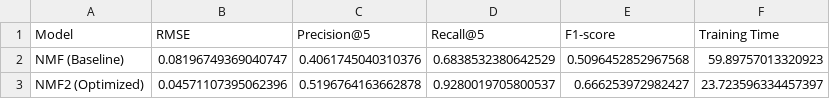
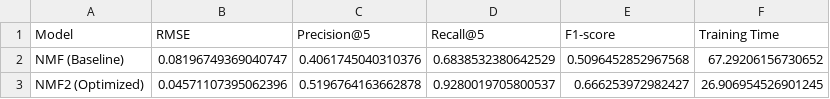
Before and after one commit to MartinMF88/TrabajoFinal_MasterBigData, a CSV file: 04_RecommendationSystem/NMF/NMF_Balanced/nmf_results_balanced.csv, drawn as a sheet.

```diff
--- a/04_RecommendationSystem/NMF/NMF_Balanced/nmf_results_balanced.csv
+++ b/04_RecommendationSystem/NMF/NMF_Balanced/nmf_results_balanced.csv
@@ -1,3 +1,3 @@
 Model,RMSE,Precision@5,Recall@5,F1-score,Training Time
-NMF (Baseline),0.08196749369040747,0.4061745040310376,0.6838532380642529,0.5096452852967568,59.89757013320923
-NMF2 (Optimized),0.04571107395062396,0.5196764163662878,0.9280019705800537,0.666253972982427,23.723596334457397
+NMF (Baseline),0.08196749369040747,0.4061745040310376,0.6838532380642529,0.5096452852967568,67.29206156730652
+NMF2 (Optimized),0.04571107395062396,0.5196764163662878,0.9280019705800537,0.666253972982427,26.906954526901245
```
Also changed, not shown: 4 other files.
